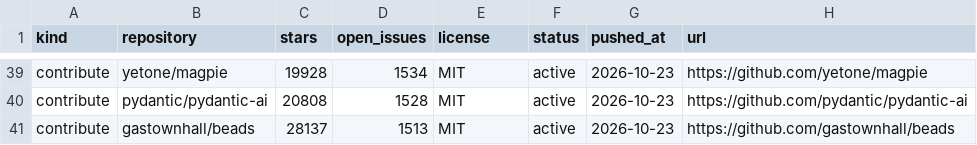
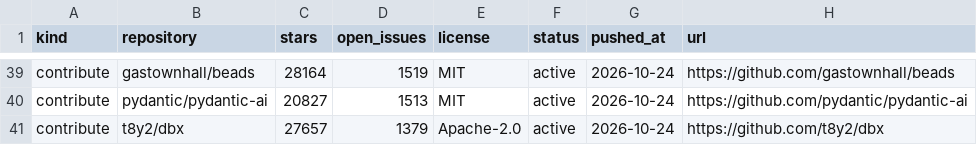
Before and after one commit to Keremozdemirra/agent-vitals, a CSV file: data/candidates.csv, drawn as a sheet; only a part is shown, gaps mark what is left out; removed rows and columns are numbered as before the commit, all else as after; the diff covers the shown part only; the diff names each change by its address in the sheet, - before the commit and + after, or states it on an @@ line.

```diff
--- a/data/candidates.csv
+++ b/data/candidates.csv
-B39 (repository): yetone/magpie
+B39 (repository): gastownhall/beads
-C39 (stars): 19928
+C39 (stars): 28164
-D39 (open_issues): 1534
+D39 (open_issues): 1519
-G39:G40 (pushed_at): 2026-10-23
+G39:G40 (pushed_at): 2026-10-24
-H39 (url): https://github.com/yetone/magpie
+H39 (url): https://github.com/gastownhall/beads
-C40 (stars): 20808
+C40 (stars): 20827
-D40 (open_issues): 1528
+D40 (open_issues): 1513
-row 41: contribute | gastownhall/beads | 28137 | 1513 | MIT | active | 2026-10-23 | https://github.com/gastownhall/beads
+row 41: contribute | t8y2/dbx | 27657 | 1379 | Apache-2.0 | active | 2026-10-24 | https://github.com/t8y2/dbx
```
Also changed, not shown: 2 added rows, 2 removed rows and 60 edited cells elsewhere in this file, data/history.csv, 5 other files.
